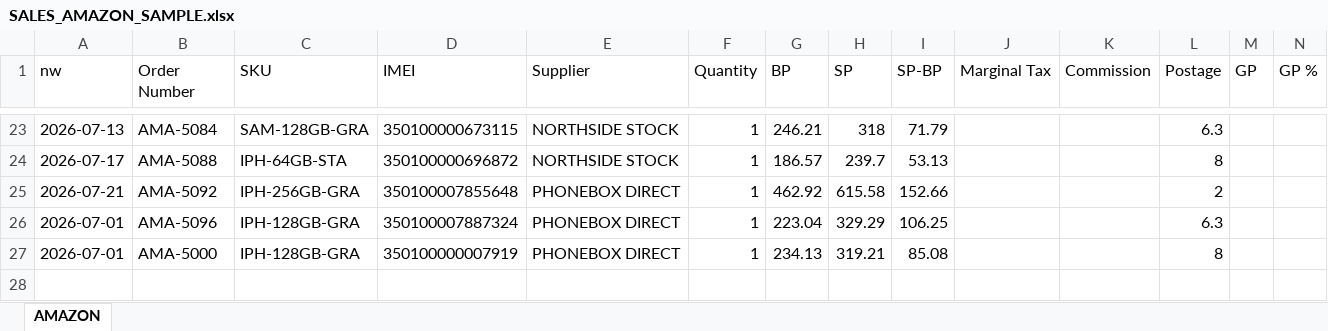
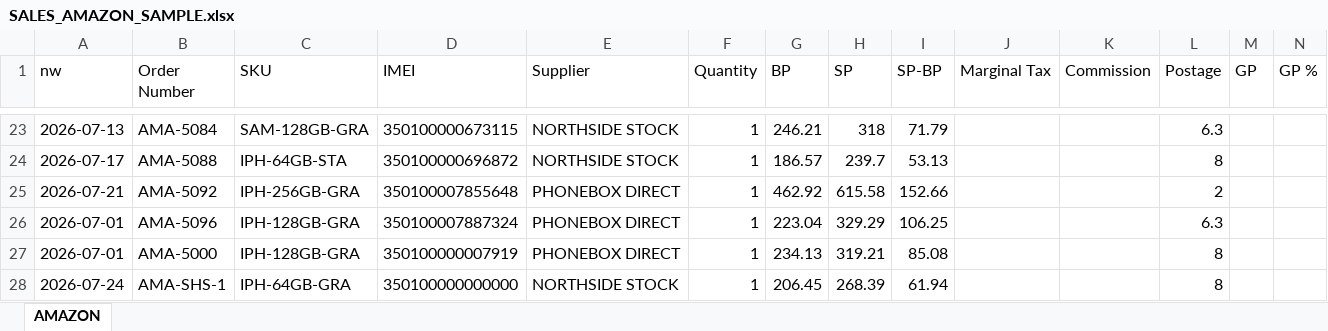
Before and after one commit to sumanthrb94-sudo/InventoryManager, an Excel workbook: templates/samples/SALES_AMAZON_SAMPLE.xlsx, sheet AMAZON, drawn as a sheet; only a part is shown, gaps mark what is left out; values as stored, in another font and other column widths than the file's, no borders; rows hold the shown columns only; the diff names each change by its address in the sheet, - before the commit and + after, or states it on an @@ line.

```diff
--- a/templates/samples/SALES_AMAZON_SAMPLE.xlsx (sheet AMAZON)
+++ b/templates/samples/SALES_AMAZON_SAMPLE.xlsx (sheet AMAZON)
+row 28: 2026-07-24 | AMA-SHS-1 | IPH-64GB-GRA | 350100000000000 | NORTHSIDE STOCK | 1 | 206.45 | 268.39 | 61.94 |  |  | 8
```
Also changed, not shown: templates/samples/SALES_REPORT_SAMPLE.xlsx, 12 other files.
